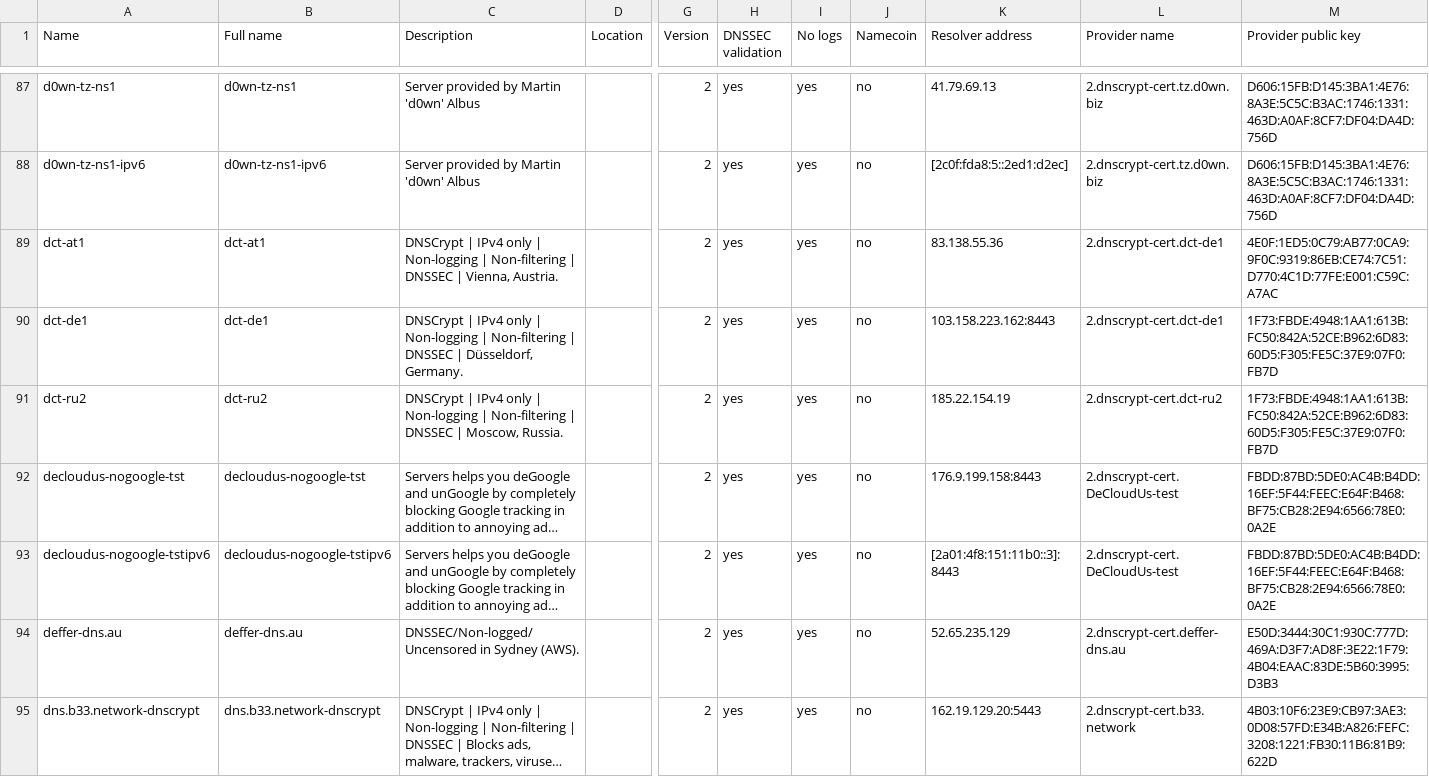
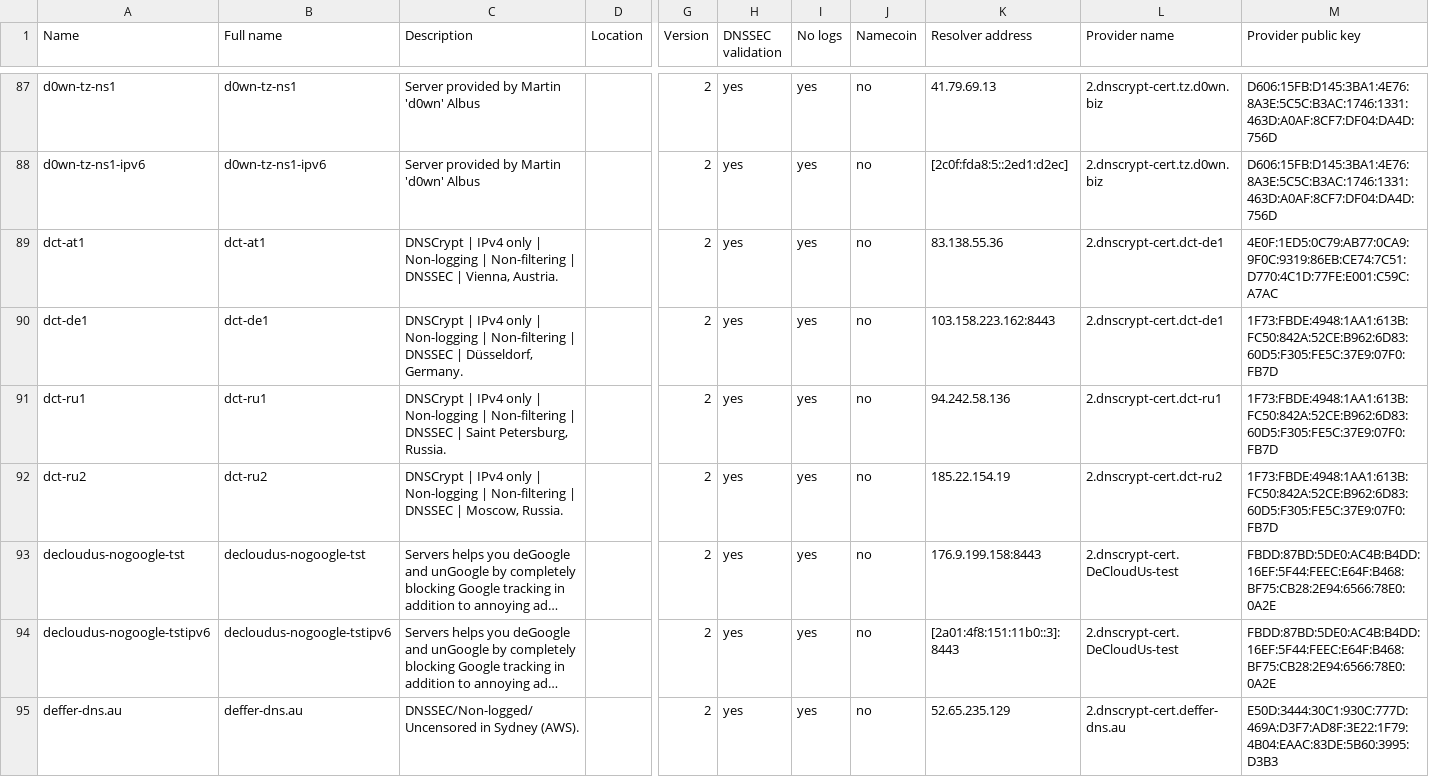
Before and after one commit to DNSCrypt/dnscrypt-resolvers, a CSV file: v1/dnscrypt-resolvers.csv, drawn as a sheet; only a part is shown, gaps mark what is left out; the shorter side is filled out with more unchanged rows; long unchanged cells end in …; rows hold the shown columns only; the diff names each change by its address in the sheet, - before the commit and + after, or states it on an @@ line.

```diff
--- a/v1/dnscrypt-resolvers.csv
+++ b/v1/dnscrypt-resolvers.csv
+row 91: dct-ru1 | dct-ru1 | DNSCrypt | IPv4 only | Non-logging | Non-filtering | DNSSEC | Saint Petersburg, Russia. |  | 2 | yes | yes | no | 94.242.58.136 | 2.dnscrypt-cert.dct-ru1 | 1F73:FBDE:4948:1AA1:613B:FC50:842A:52CE:B962:6D83:60D5:F305:FE5C:37E9:07F0:FB7D
```
Also changed, not shown: 4 other files.
